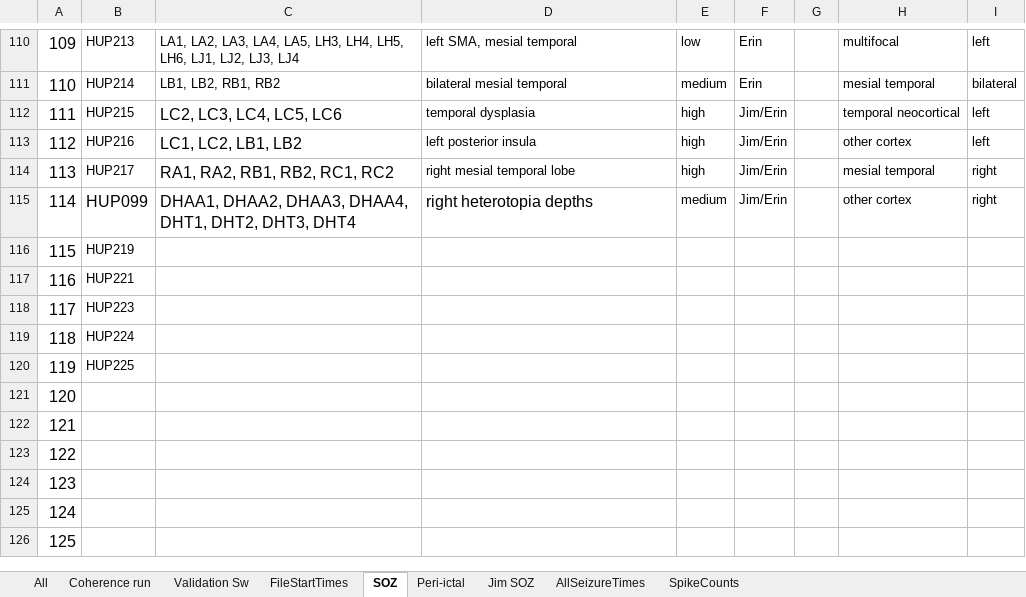
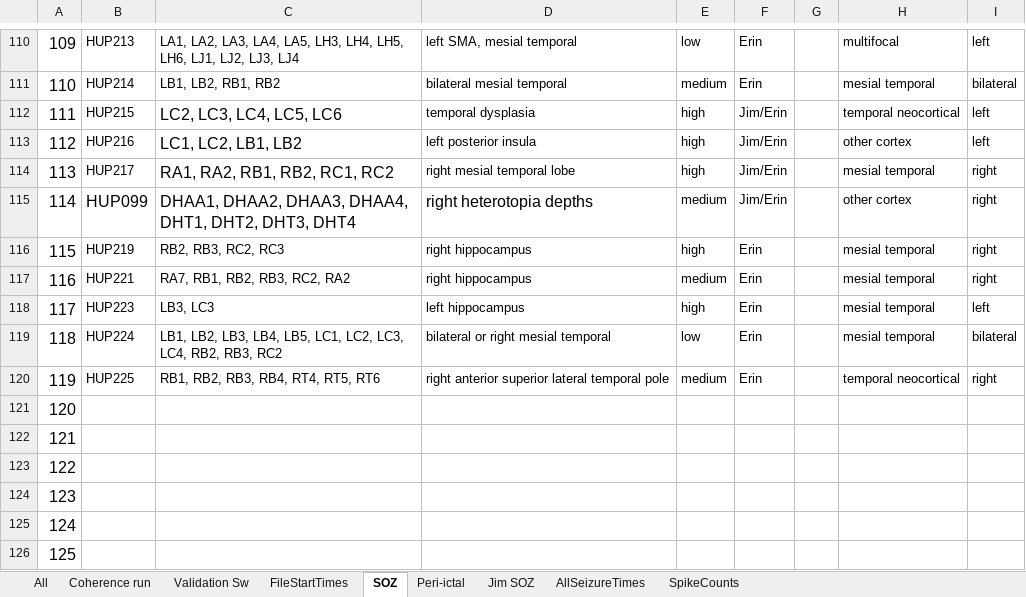
Before and after one commit to erinconrad/FC_toolbox, an Excel workbook: spike_detector/Manual validation.xlsx, sheet SOZ, drawn as a sheet; only a part is shown, gaps mark what is left out; values as stored, in another font and other column widths than the file's, no borders; charts and pictures not drawn; the diff names each change by its address in the sheet, - before the commit and + after, or states it on an @@ line.

Commit message:
added missing soz info

```diff
--- a/spike_detector/Manual validation.xlsx (sheet SOZ)
+++ b/spike_detector/Manual validation.xlsx (sheet SOZ)
-C116: (empty)
+C116: RB2, RB3, RC2, RC3
-D116:D117: (empty)
+D116:D117: right hippocampus
-E116: (empty)
+E116: high
-F116:F120: (empty)
+F116:F120: Erin
-H116:H119: (empty)
+H116:H119: mesial temporal
-I116:I117: (empty)
+I116:I117: right
-C117: (empty)
+C117: RA7, RB1, RB2, RB3, RC2, RA2
-E117: (empty)
+E117: medium
-C118: (empty)
+C118: LB3, LC3
-D118: (empty)
+D118: left hippocampus
-E118: (empty)
+E118: high
-I118: (empty)
+I118: left
-C119: (empty)
+C119: LB1, LB2, LB3, LB4, LB5, LC1, LC2, LC3, LC4, RB2, RB3, RC2
-D119: (empty)
+D119: bilateral or right mesial temporal
-E119: (empty)
+E119: low
-I119: (empty)
+I119: bilateral
-C120: (empty)
+C120: RB1, RB2, RB3, RB4, RT4, RT5, RT6
-D120: (empty)
+D120: right anterior superior lateral temporal pole
-E120: (empty)
+E120: medium
-H120: (empty)
+H120: temporal neocortical
-I120: (empty)
+I120: right
```
